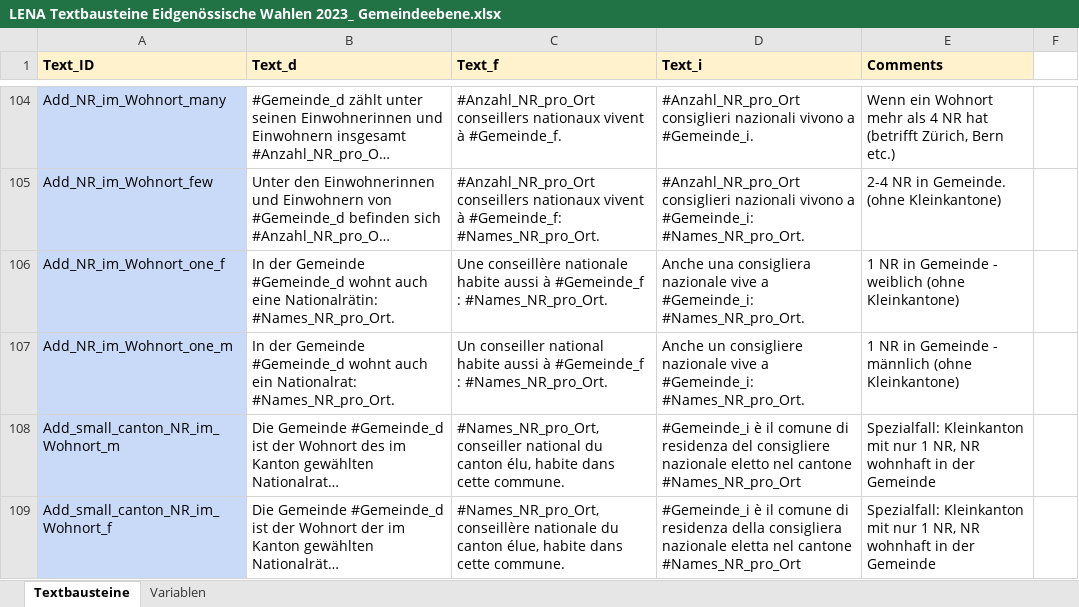
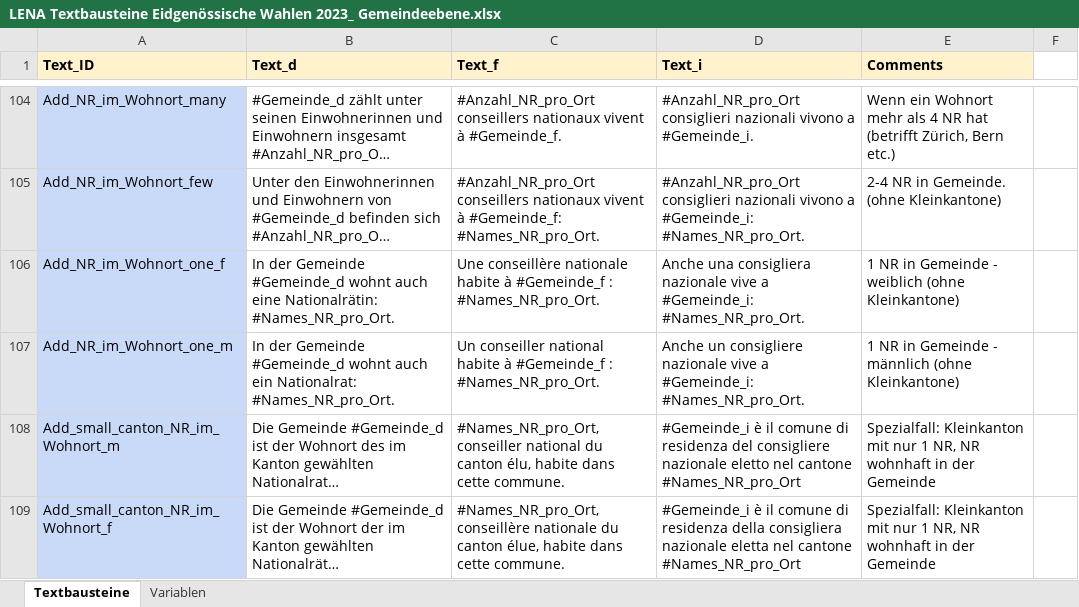
Before and after one commit to awp-finanznachrichten/sda_eidgenoessische_wahlen_datafeed, an Excel workbook: Texte/LENA Textbausteine Eidgenössische Wahlen 2023_ Gemeindeebene.xlsx, sheet Textbausteine, drawn as a sheet; only a part is shown, gaps mark what is left out; long unchanged cells end in …; values as stored, in another font and other column widths than the file's, no borders; charts and pictures not drawn; the diff covers the shown part only; the diff names each change by its address in the sheet, - before the commit and + after, or states it on an @@ line.

```diff
--- a/Texte/LENA Textbausteine Eidgenössische Wahlen 2023_ Gemeindeebene.xlsx (sheet Textbausteine)
+++ b/Texte/LENA Textbausteine Eidgenössische Wahlen 2023_ Gemeindeebene.xlsx (sheet Textbausteine)
-C106 (Text_f): …nationale habite aussi à #Gemeinde_f…
+C106 (Text_f): …nationale habite à #Gemeinde_f…
-C107 (Text_f): …national habite aussi à #Gemeinde_f…
+C107 (Text_f): …national habite à #Gemeinde_f…
```
Also changed, not shown: 23 edited cells elsewhere in this sheet, Texte/Eidgenössische Wahlen 2023_ Textbausteine.xlsx.
